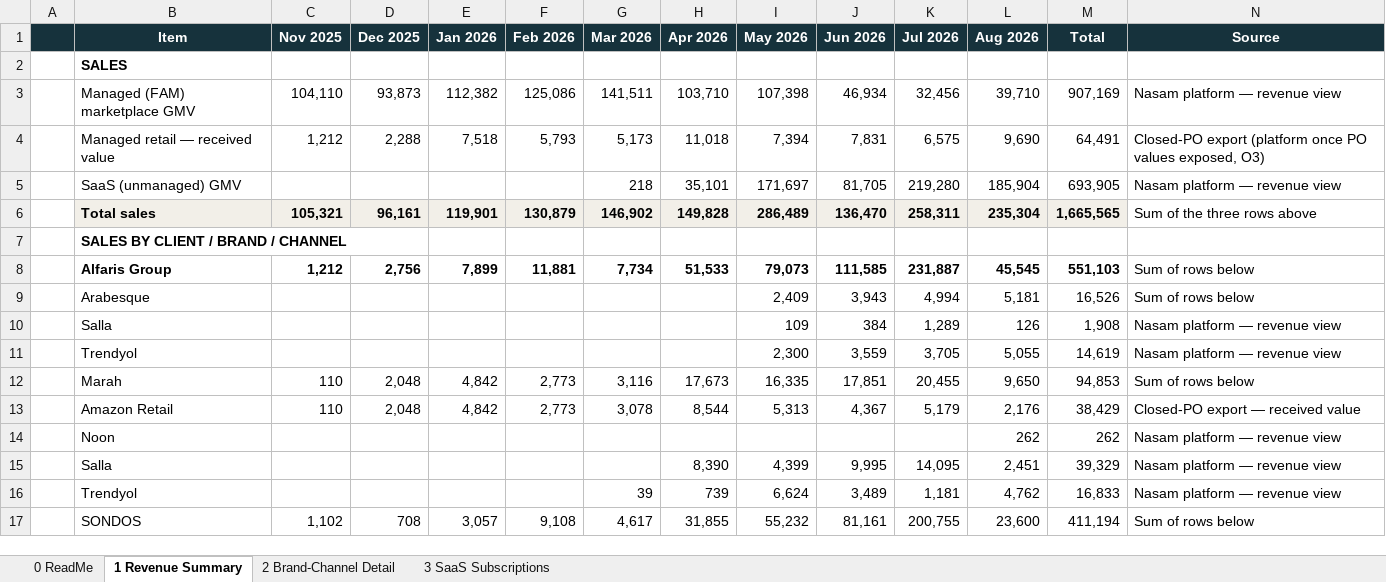
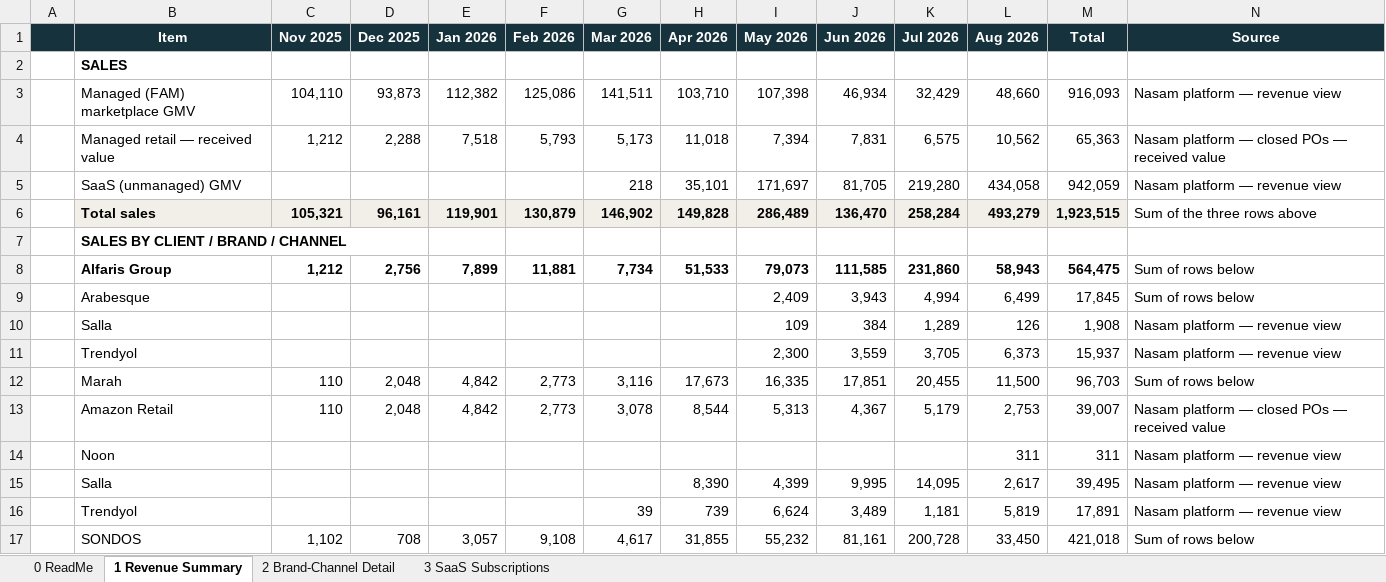
Before and after one commit to tarikalotay/Nasam-General-Tasks, an Excel workbook: revenue-view/output/Nasam_Revenue_View.xlsx, sheet 1 Revenue Summary, drawn as a sheet; only a part is shown; values as stored, in another font and other column widths than the file's, no borders; the diff covers the shown part only; the diff names each change by its address in the sheet, - before the commit and + after, or states it on an @@ line.

```diff
--- a/revenue-view/output/Nasam_Revenue_View.xlsx (sheet 1 Revenue Summary)
+++ b/revenue-view/output/Nasam_Revenue_View.xlsx (sheet 1 Revenue Summary)
-K3 (Jul 2026): 32,456
+K3 (Jul 2026): 32,429
-L3 (Aug 2026): 39,710
+L3 (Aug 2026): 48,660
-M3 (Total): 907,169
+M3 (Total): 916,093
-L4 (Aug 2026): 9,690
+L4 (Aug 2026): 10,562
-M4 (Total): 64,491
+M4 (Total): 65,363
-N4 (Source): Closed-PO export (platform once PO values exposed, O3)
+N4 (Source): Nasam platform — closed POs — received value
-L5 (Aug 2026): 185,904
+L5 (Aug 2026): 434,058
-M5 (Total): 693,905
+M5 (Total): 942,059
-K6 (Jul 2026): 258,311
+K6 (Jul 2026): 258,284
-L6 (Aug 2026): 235,304
+L6 (Aug 2026): 493,279
-M6 (Total): 1,665,565
+M6 (Total): 1,923,515
-K8 (Jul 2026): 231,887
+K8 (Jul 2026): 231,860
-L8 (Aug 2026): 45,545
+L8 (Aug 2026): 58,943
-M8 (Total): 551,103
+M8 (Total): 564,475
-L9 (Aug 2026): 5,181
+L9 (Aug 2026): 6,499
-M9 (Total): 16,526
+M9 (Total): 17,845
-L11 (Aug 2026): 5,055
+L11 (Aug 2026): 6,373
-M11 (Total): 14,619
+M11 (Total): 15,937
-L12 (Aug 2026): 9,650
+L12 (Aug 2026): 11,500
-M12 (Total): 94,853
+M12 (Total): 96,703
-L13 (Aug 2026): 2,176
+L13 (Aug 2026): 2,753
-M13 (Total): 38,429
+M13 (Total): 39,007
-N13 (Source): Closed-PO export — received value
+N13 (Source): Nasam platform — closed POs — received value
-L14 (Aug 2026): 262
+L14 (Aug 2026): 311
-M14 (Total): 262
+M14 (Total): 311
-L15 (Aug 2026): 2,451
+L15 (Aug 2026): 2,617
-M15 (Total): 39,329
+M15 (Total): 39,495
-L16 (Aug 2026): 4,762
+L16 (Aug 2026): 5,819
-M16 (Total): 16,833
+M16 (Total): 17,891
-K17 (Jul 2026): 200,755
+K17 (Jul 2026): 200,728
-L17 (Aug 2026): 23,600
+L17 (Aug 2026): 33,450
-M17 (Total): 411,194
+M17 (Total): 421,018
```
Also changed, not shown: 3 added rows, 3 removed rows and 54 edited cells elsewhere in this sheet, sheet 2 Brand-Channel Detail, sheet 0 ReadMe, 6 other files.
